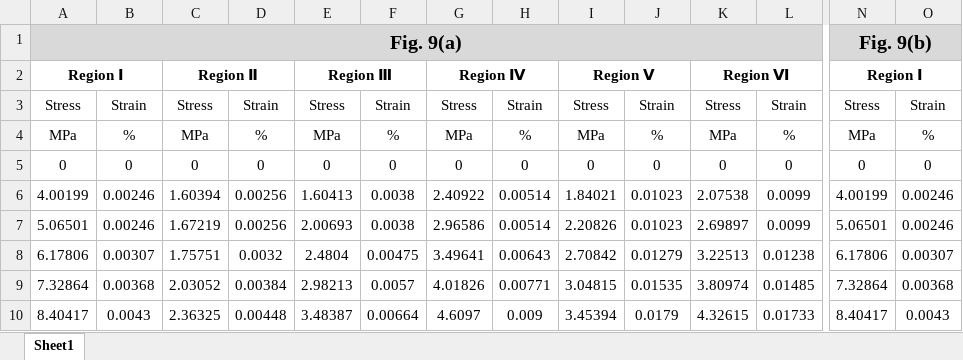
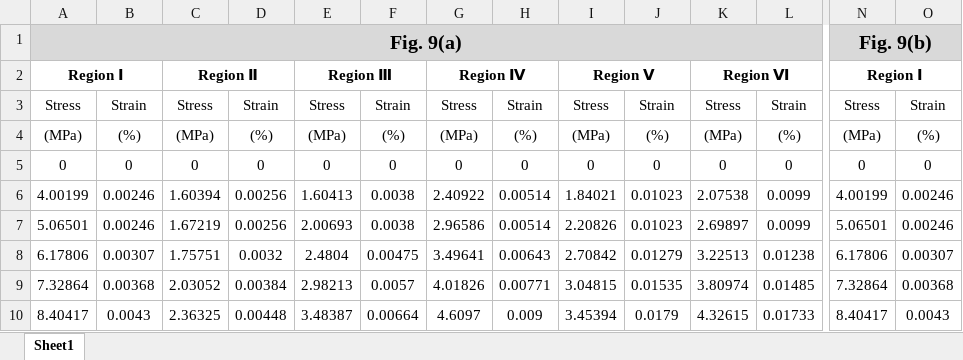
Before and after one commit to TianhaoXu027/1, an Excel workbook: Fig.9.xlsx, sheet Sheet1, drawn as a sheet; only a part is shown, gaps mark what is left out; values as stored, in another font and other column widths than the file's, no borders; the diff covers the shown part only; the diff names each change by its address in the sheet, - before the commit and + after, or states it on an @@ line.

```diff
--- a/Fig.9.xlsx (sheet Sheet1)
+++ b/Fig.9.xlsx (sheet Sheet1)
-A4: MPa
+A4: (MPa)
-B4: %
+B4: (%)
-C4: MPa
+C4: (MPa)
-D4: %
+D4: (%)
-E4: MPa
+E4: (MPa)
-F4: %
+F4: (%)
-G4: MPa
+G4: (MPa)
-H4: %
+H4: (%)
-I4: MPa
+I4: (MPa)
-J4: %
+J4: (%)
-K4: MPa
+K4: (MPa)
-L4: %
+L4: (%)
-N4: MPa
+N4: (MPa)
-O4: %
+O4: (%)
```
Also changed, not shown: 2 edited cells elsewhere in this sheet, Fig.12.xlsx.
